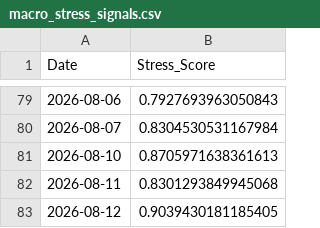
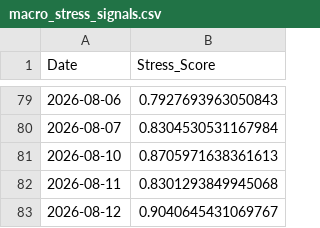
Before and after one commit to ExcelsiorSR/Project_QP, a CSV file: data/macro_stress_signals.csv, drawn as a sheet; only a part is shown, gaps mark what is left out.

```diff
--- a/data/macro_stress_signals.csv
+++ b/data/macro_stress_signals.csv
@@ -82,2 +82,2 @@ Date,Stress_Score
 2026-08-11,0.8301293849945068
-2026-08-12,0.9039430181185405
+2026-08-12,0.9040645431069767
```
Also changed, not shown: 1 other file.
